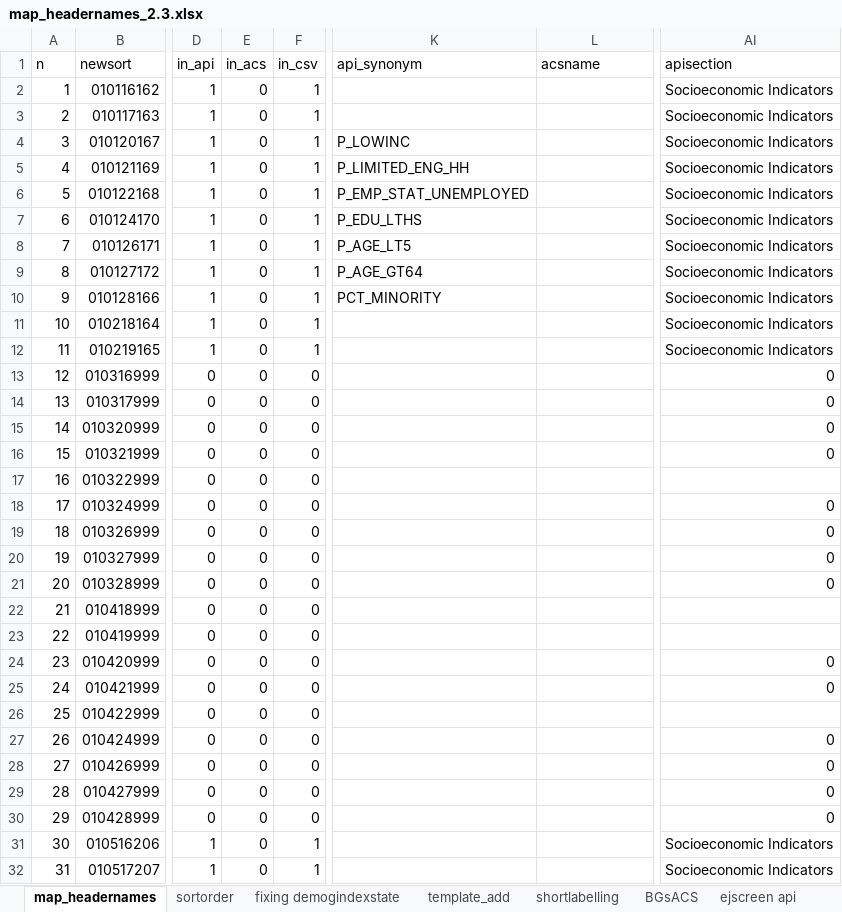
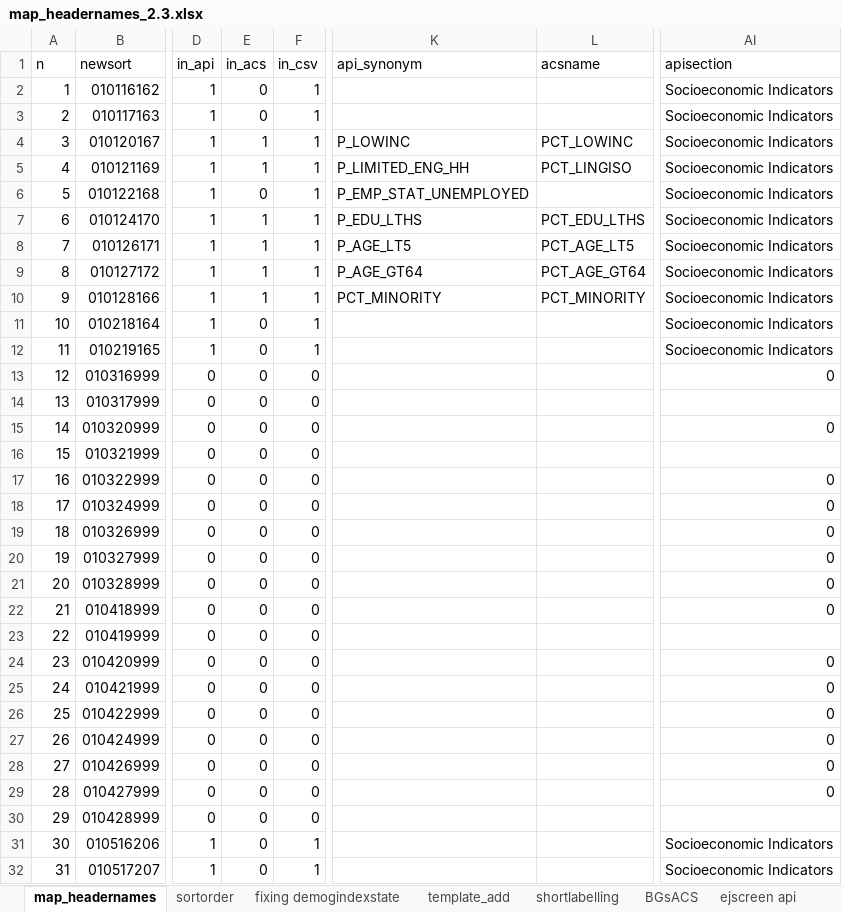
Before and after one commit to USEPA/ejscreen-multisite-open, an Excel workbook: data-raw/map_headernames_2.3.xlsx, sheet map_headernames, drawn as a sheet; only a part is shown, gaps mark what is left out; values as stored, in another font and other column widths than the file's, no cell formats; the diff covers the shown part only; the diff names each change by its address in the sheet, - before the commit and + after, or states it on an @@ line.

Commit message:
Update map_headernames_2.3.xlsx

```diff
--- a/data-raw/map_headernames_2.3.xlsx (sheet map_headernames)
+++ b/data-raw/map_headernames_2.3.xlsx (sheet map_headernames)
-E4:E5 (in_acs): 0
+E4:E5 (in_acs): 1
-L4 (acsname): (empty)
+L4 (acsname): PCT_LOWINC
-L5 (acsname): (empty)
+L5 (acsname): PCT_LINGISO
-E7:E10 (in_acs): 0
+E7:E10 (in_acs): 1
-L7 (acsname): (empty)
+L7 (acsname): PCT_EDU_LTHS
-L8 (acsname): (empty)
+L8 (acsname): PCT_AGE_LT5
-L9 (acsname): (empty)
+L9 (acsname): PCT_AGE_GT64
-L10 (acsname): (empty)
+L10 (acsname): PCT_MINORITY
-AI14 (apisection): 0
+AI14 (apisection): (empty)
-AI16 (apisection): 0
+AI16 (apisection): (empty)
-AI17 (apisection): (empty)
+AI17 (apisection): 0
-AI22 (apisection): (empty)
+AI22 (apisection): 0
-AI26 (apisection): (empty)
+AI26 (apisection): 0
-AI30 (apisection): 0
+AI30 (apisection): (empty)
```
Also changed, not shown: 124 edited cells elsewhere in this sheet, sheet acs22_v2.3, sheet BGsACS, sheet api2.3, cell formats, formulas that keep their value.
